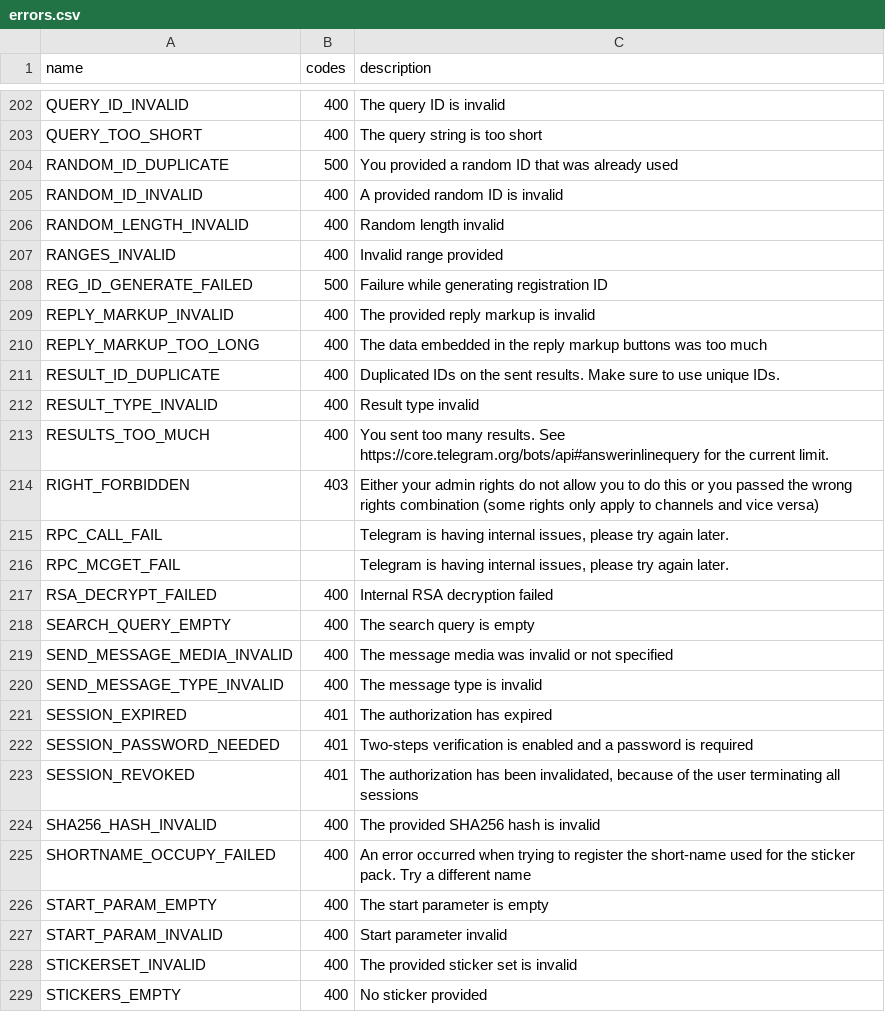
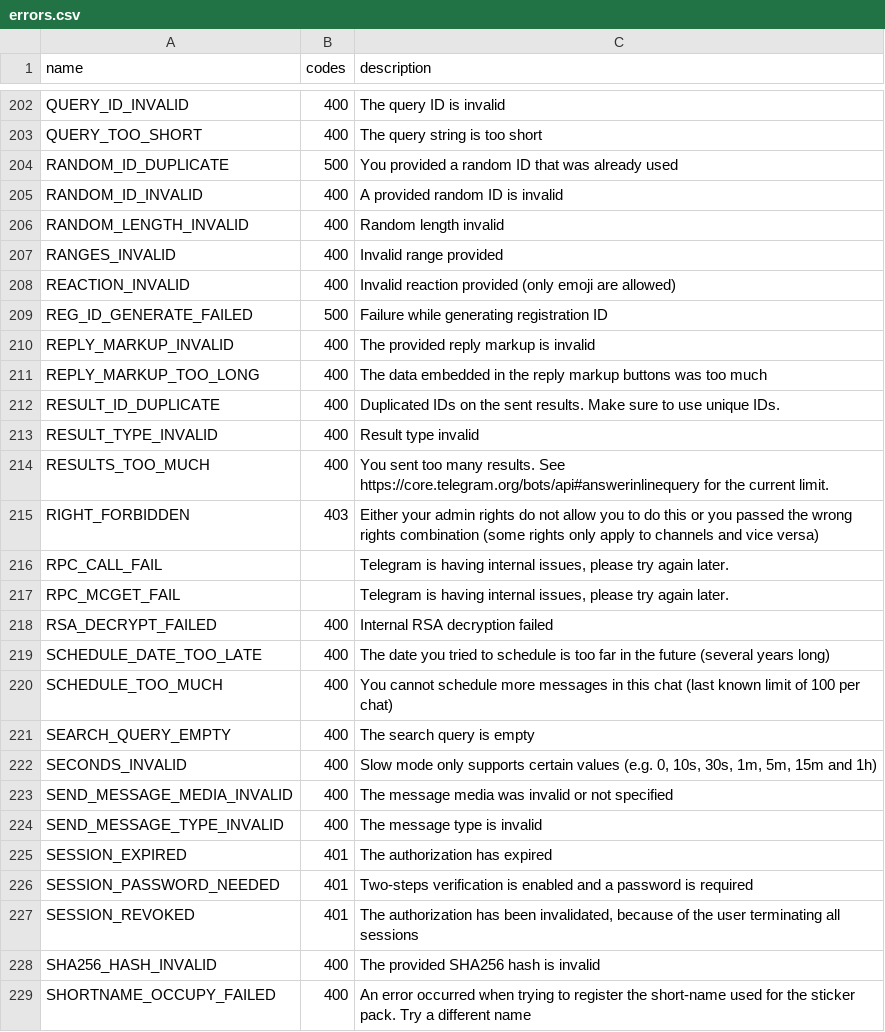
Before and after one commit to LonamiWebs/Telethon, a CSV file: telethon_generator/data/errors.csv, drawn as a sheet; only a part is shown, gaps mark what is left out; the shorter side is filled out with more unchanged rows; the diff names each change by its address in the sheet, - before the commit and + after, or states it on an @@ line.

Commit message:
Add new known errors (#1265)

```diff
--- a/telethon_generator/data/errors.csv
+++ b/telethon_generator/data/errors.csv
+row 208: REACTION_INVALID | 400 | Invalid reaction provided (only emoji are allowed)
+row 219: SCHEDULE_DATE_TOO_LATE | 400 | The date you tried to schedule is too far in the future (several years long)
+row 220: SCHEDULE_TOO_MUCH | 400 | You cannot schedule more messages in this chat (last known limit of 100 per chat)
+row 222: SECONDS_INVALID | 400 | Slow mode only supports certain values (e.g. 0, 10s, 30s, 1m, 5m, 15m and 1h)
```
Also changed, not shown: telethon_generator/data/methods.csv.
